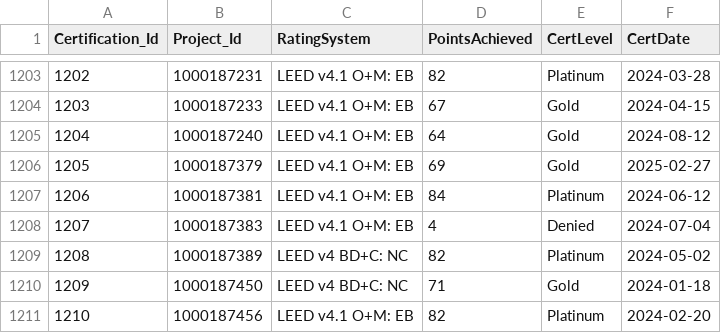
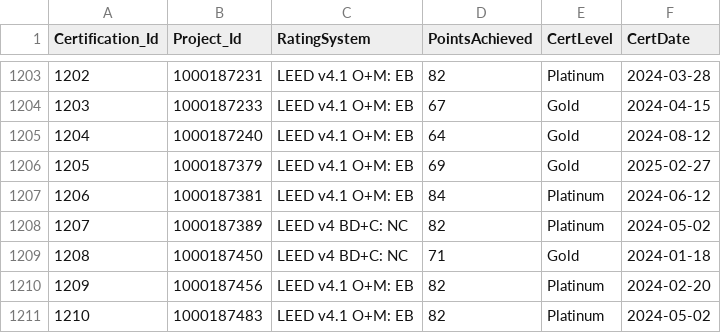
Before and after one commit to Brenvillag/final_project, a CSV file: data/clean/certification.csv, drawn as a sheet; only a part is shown, gaps mark what is left out; the shorter side is filled out with more unchanged rows; removed rows and columns are numbered as before the commit, all else as after; the diff names each change by its address in the sheet, - before the commit and + after, or states it on an @@ line.

```diff
--- a/data/clean/certification.csv
+++ b/data/clean/certification.csv
-row 1208: 1207 | 1000187383 | LEED v4.1 O+M: EB | 4 | Denied | 2024-07-04
@@ column A (Certification_Id) renumbered from row 1208 down @@
```
Also changed, not shown: data/clean/df_leed_cleaned.csv, data/clean/energy_consumption.csv, 21 other files.
